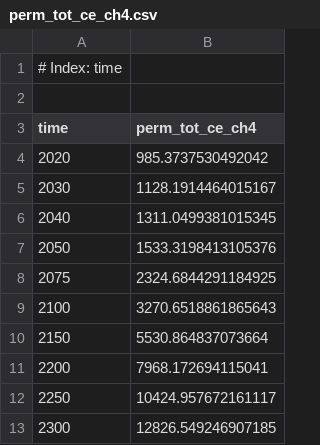
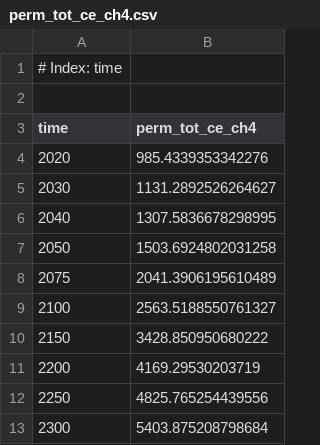
Before and after one commit to openmodels/MimiPAGE2020.jl, a CSV file: data/perm_tot_ce_ch4.csv, drawn as a sheet.

Commit message:
working through validation data

```diff
--- a/data/perm_tot_ce_ch4.csv
+++ b/data/perm_tot_ce_ch4.csv
@@ -3,11 +3,11 @@
 time,perm_tot_ce_ch4
-2020,985.3737530492042
-2030,1128.1914464015167
-2040,1311.0499381015345
-2050,1533.3198413105376
-2075,2324.6844291184925
-2100,3270.6518861865643
-2150,5530.864837073664
-2200,7968.172694115041
-2250,10424.957672161117
-2300,12826.549246907185
+2020,985.4339353342276
+2030,1131.2892526264627
+2040,1307.5836678298995
+2050,1503.6924802031258
+2075,2041.3906195610489
+2100,2563.5188550761327
+2150,3428.850950680222
+2200,4169.29530203719
+2250,4825.765254439556
+2300,5403.875208798684
```
Also changed, not shown: data/perm_tot_e_co2.csv, data/rtl_abs_0_realizedabstemperature.csv, 30 other files.
